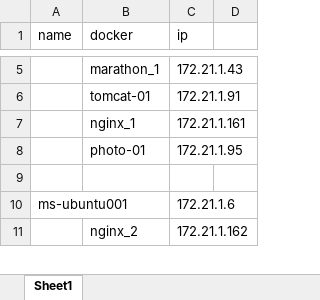
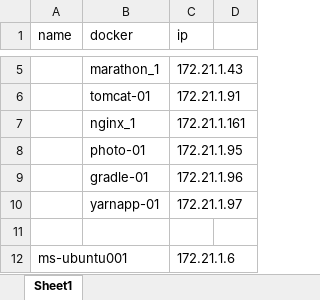
Before and after one commit to anstarik/documents, an Excel workbook: IP-Plan.xlsx, sheet Sheet1, drawn as a sheet; only a part is shown, gaps mark what is left out; the shorter side is filled out with more unchanged rows; values as stored, in another font and other column widths than the file's, no borders; the diff names each change by its address in the sheet, - before the commit and + after, or states it on an @@ line.

```diff
--- a/IP-Plan.xlsx (sheet Sheet1)
+++ b/IP-Plan.xlsx (sheet Sheet1)
+row 9:  | gradle-01 | 172.21.1.96
+row 10:  | yarnapp-01 | 172.21.1.97
```
Also changed, not shown: 2 other files.
